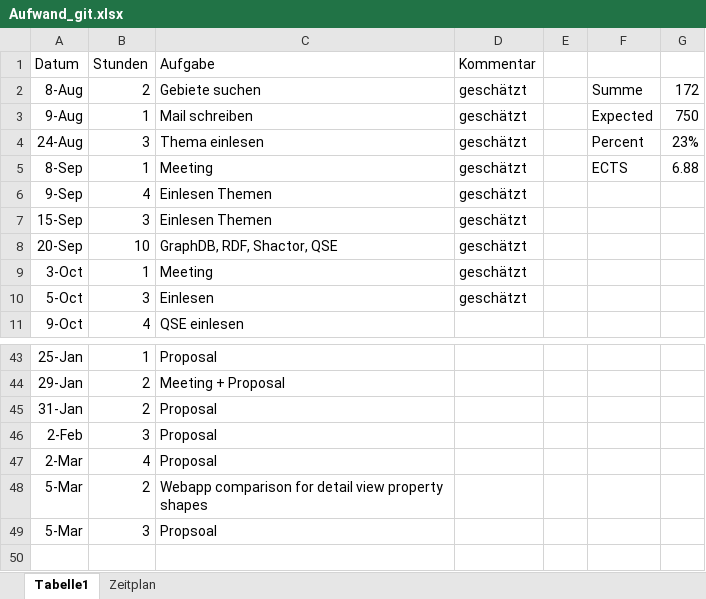
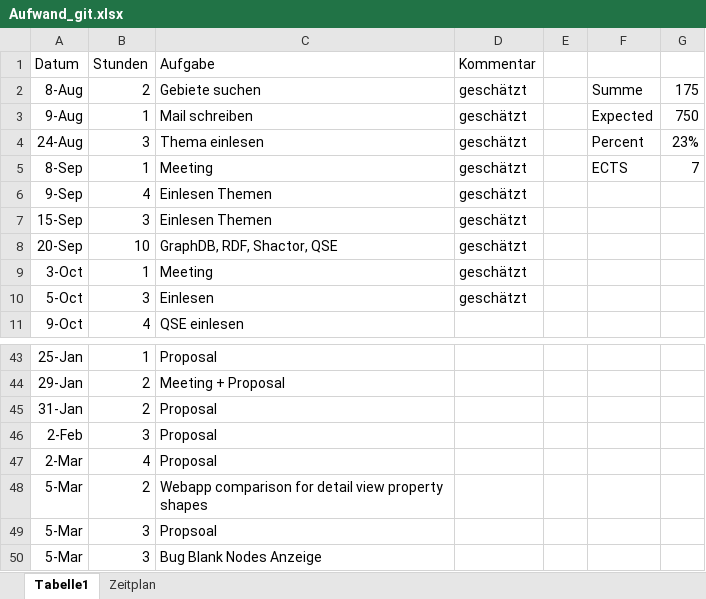
Before and after one commit to Eva0410/QseEvolvingKg, an Excel workbook: QseEvolvingKgWebApp/notes/Aufwand_git.xlsx, sheet Tabelle1, drawn as a sheet; only a part is shown, gaps mark what is left out; values as stored, in another font and other column widths than the file's, no borders; the diff names each change by its address in the sheet, - before the commit and + after, or states it on an @@ line.

Commit message:
Fixed blank node bug with jena pretty format, adapted formatting

```diff
--- a/QseEvolvingKgWebApp/notes/Aufwand_git.xlsx (sheet Tabelle1)
+++ b/QseEvolvingKgWebApp/notes/Aufwand_git.xlsx (sheet Tabelle1)
-G2: 172
+G2: 175
-G5: 6.88
+G5: 7
+row 50: 5-Mar | 3 | Bug Blank Nodes Anzeige
```
Also changed, not shown: 3 other files.
